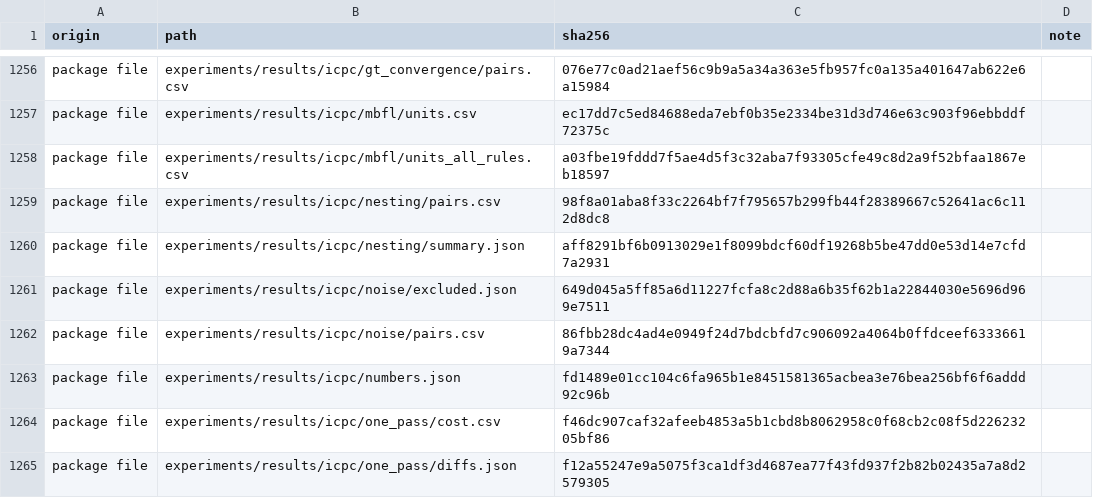
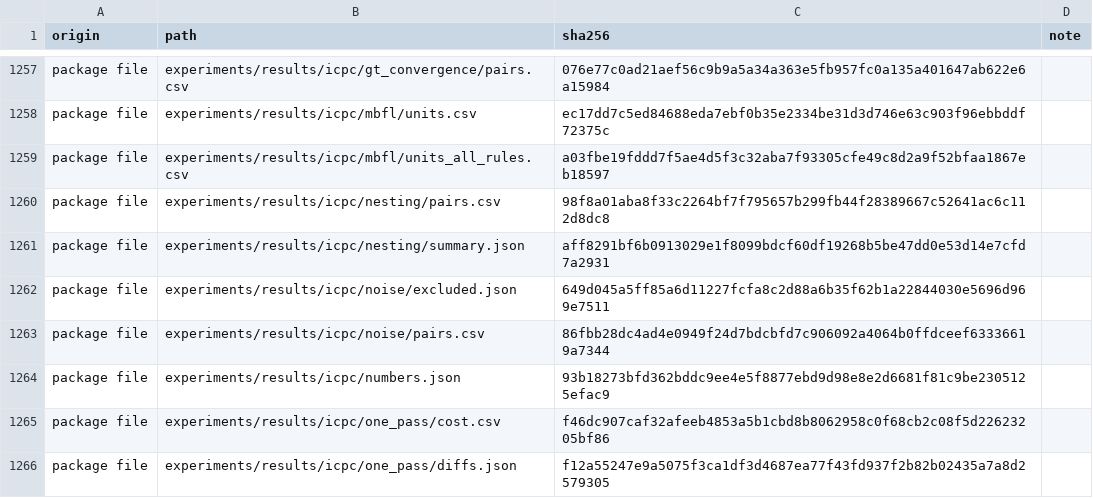
Before and after one commit to alomarhw/quantum-slice-semantics, a TSV file: MANIFEST.sha256.tsv, drawn as a sheet; only a part is shown, gaps mark what is left out; the diff covers the shown part only.

```diff
--- a/MANIFEST.sha256.tsv
+++ b/MANIFEST.sha256.tsv
@@ -1262,3 +1263,3 @@ package file	experiments/results/icpc/noise/excluded.json	649d045a5ff85a6d11227f
 package file	experiments/results/icpc/noise/pairs.csv	86fbb28dc4ad4e0949f24d7bdcbfd7c906092a4064b0ffdceef63336619a7344	
-package file	experiments/results/icpc/numbers.json	fd1489e01cc104c6fa965b1e8451581365acbea3e76bea256bf6f6addd92c96b	
+package file	experiments/results/icpc/numbers.json	93b18273bfd362bddc9ee4e5f8877ebd9d98e8e2d6681f81c9be2305125efac9	
 package file	experiments/results/icpc/one_pass/cost.csv	f46dc907caf32afeeb4853a5b1cbd8b8062958c0f68cb2c08f5d22623205bf86	
```
Also changed, not shown: 2 added rows and 9 edited cells elsewhere in this file, 11 other files.
